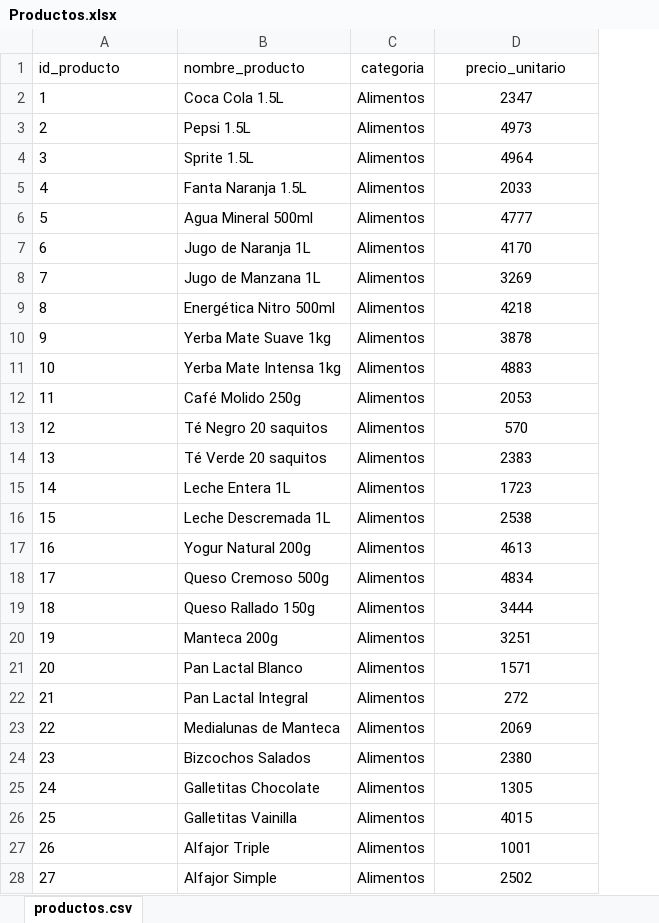
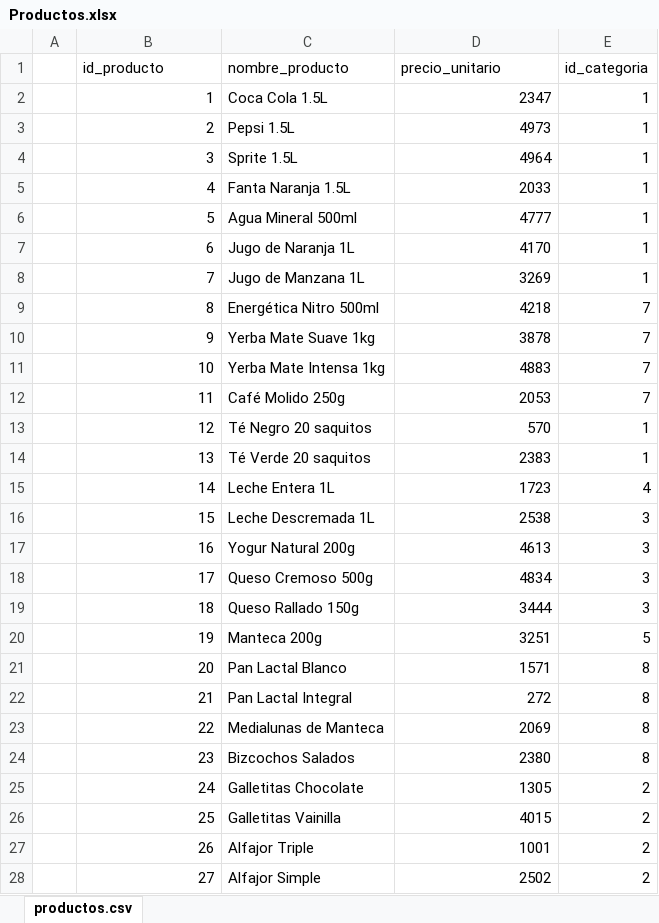
Before and after one commit to SirProg/proyecto-tienda-aurelion, an Excel workbook: data/Productos.xlsx, sheet productos.csv, drawn as a sheet; only a part is shown; values as stored, in another font and other column widths than the file's, no borders; charts and pictures and table styles not drawn; removed rows and columns are numbered as before the commit, all else as after; the diff covers the shown part only; the diff names each change by its address in the sheet, - before the commit and + after, or states it on an @@ line.

Commit message:
ADD nuevas tablas de excel

```diff
--- a/data/Productos.xlsx (sheet productos.csv)
+++ b/data/Productos.xlsx (sheet productos.csv)
+column A, empty
-column C (categoria), rows 2-28: all Alimentos
+column E (id_categoria), rows 2-28: 1 | 1 | 1 | 1 | 1 | 1 | 1 | 7 | 7 | 7 | 7 | 1 | 1 | 4 | 3 | 3 | 3 | 3 | 5 | 8 | 8 | 8 | 8 | 2 | 2 | 2 | 2
-D1 alignment: center
+D1 alignment: left
-B2:B28 alignment: left
+B2:B28 alignment: right
-D2:D28 alignment: center
+D2:D28 alignment: right
```
Also changed, not shown: cell formats elsewhere in this sheet, data/Detalle_ventas.xlsx, data/Ventas.xlsx, 4 other files.
